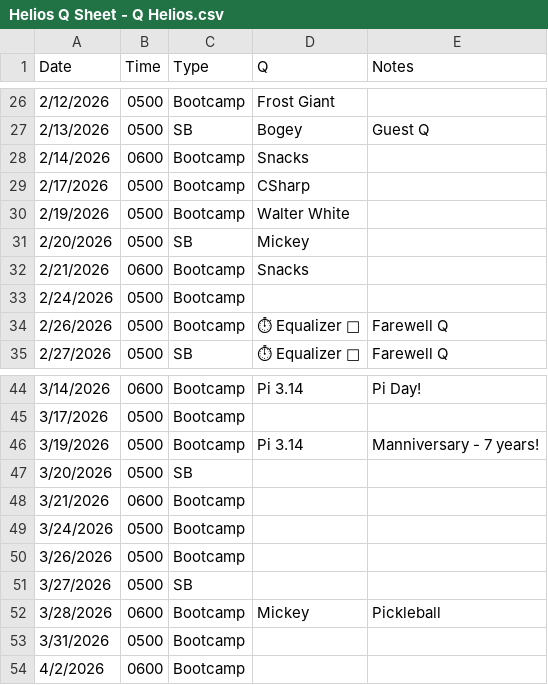
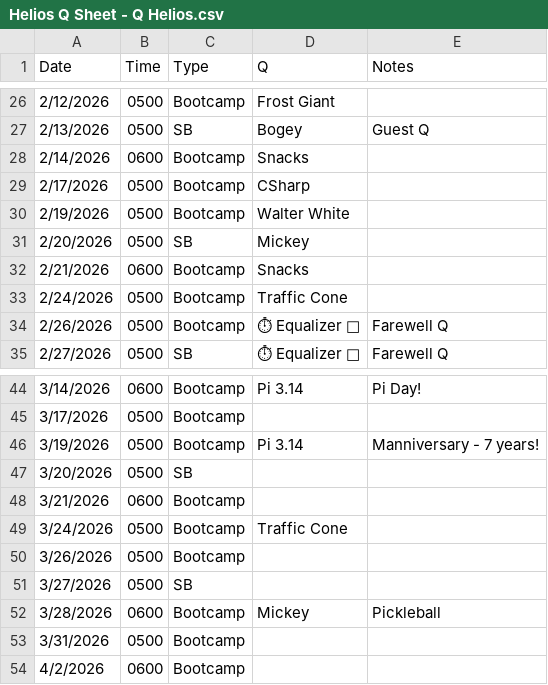
Before and after one commit to Quiketaz/helios-dashboard, a CSV file: public/data/Helios Q Sheet - Q Helios.csv, drawn as a sheet; only a part is shown, gaps mark what is left out; the diff names each change by its address in the sheet, - before the commit and + after, or states it on an @@ line.

```diff
--- a/public/data/Helios Q Sheet - Q Helios.csv
+++ b/public/data/Helios Q Sheet - Q Helios.csv
-D33 (Q): (empty)
+D33 (Q): Traffic Cone
-D49 (Q): (empty)
+D49 (Q): Traffic Cone
```
Also changed, not shown: 3 other files.
